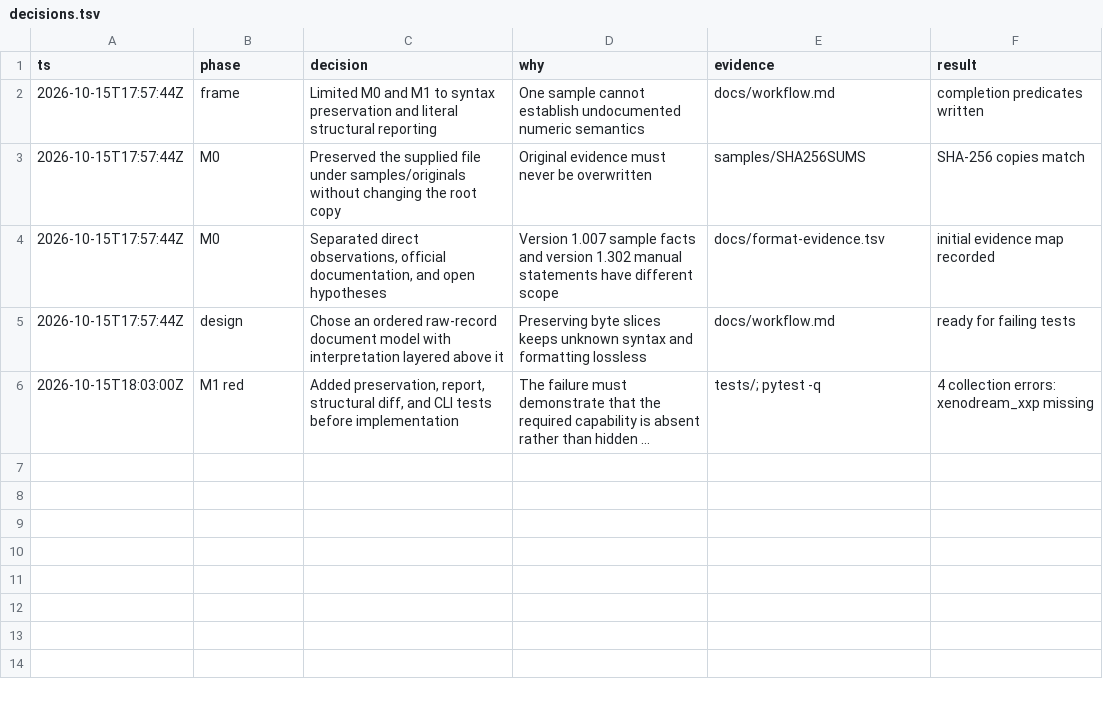
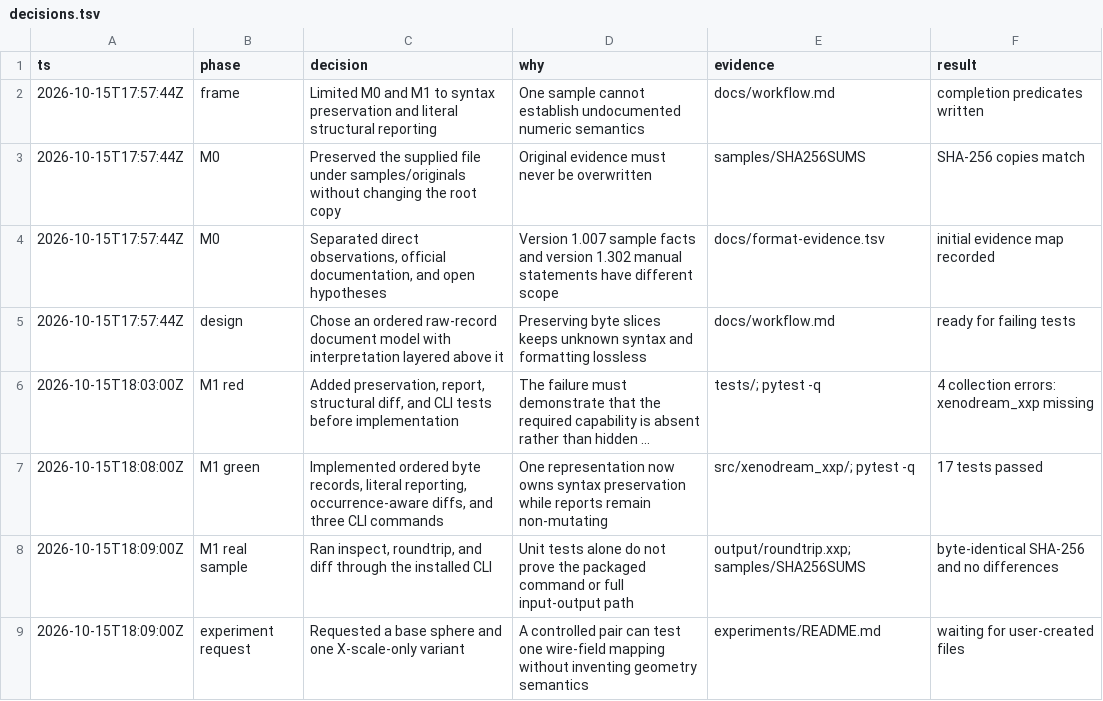
Before and after one commit to dmonachello/xenoAi, a TSV file: decisions.tsv, drawn as a sheet; long unchanged cells end in …; the diff names each change by its address in the sheet, - before the commit and + after, or states it on an @@ line.

```diff
--- a/decisions.tsv
+++ b/decisions.tsv
+row 7: 2026-10-15T18:08:00Z | M1 green | Implemented ordered byte records, literal reporting, occurrence-aware diffs, and three CLI commands | One representation now owns syntax preservation while reports remain non-mutating | src/xenodream_xxp/; pytest -q | 17 tests passed
+row 8: 2026-10-15T18:09:00Z | M1 real sample | Ran inspect, roundtrip, and diff through the installed CLI | Unit tests alone do not prove the packaged command or full input-output path | output/roundtrip.xxp; samples/SHA256SUMS | byte-identical SHA-256 and no differences
+row 9: 2026-10-15T18:09:00Z | experiment request | Requested a base sphere and one X-scale-only variant | A controlled pair can test one wire-field mapping without inventing geometry semantics | experiments/README.md | waiting for user-created files
```
Also changed, not shown: docs/format-evidence.tsv, 9 other files.
